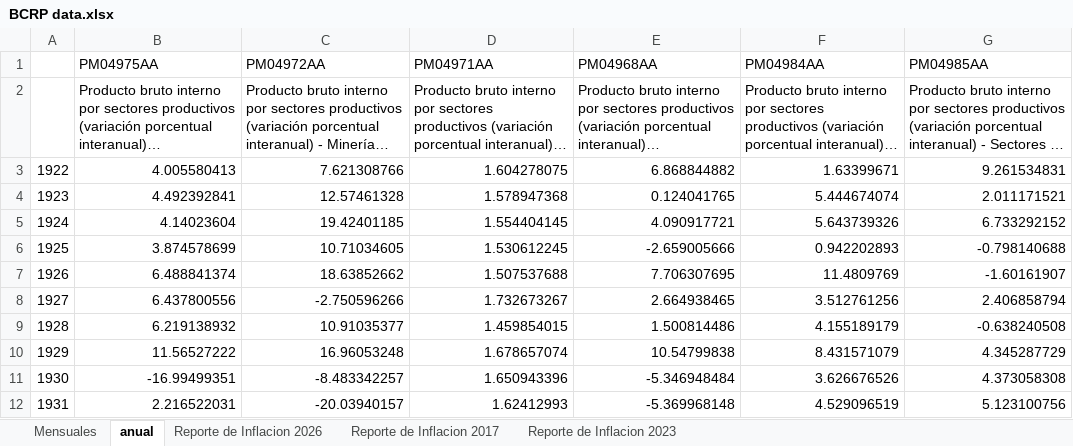
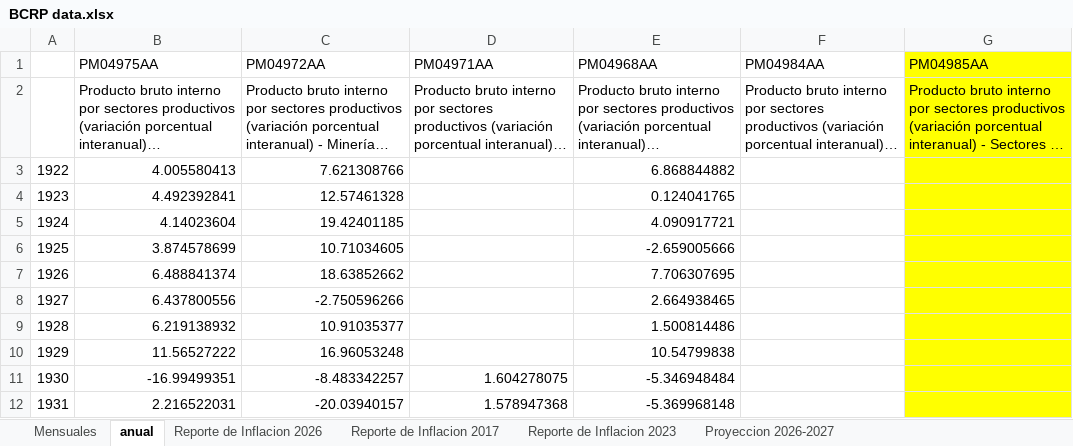
Before and after one commit to Franalpha6/cun, an Excel workbook: BCRP data.xlsx, sheet anual, drawn as a sheet; only a part is shown; long unchanged cells end in …; values as stored, in another font and other column widths than the file's, no borders; the diff covers the shown part only; the diff names each change by its address in the sheet, - before the commit and + after, or states it on an @@ line.

Commit message:
Add files via upload

```diff
--- a/BCRP data.xlsx (sheet anual)
+++ b/BCRP data.xlsx (sheet anual)
+sheet tab: Proyeccion 2026-2027
-G1:G12 fill: none
+G1:G12 fill: #FFFF00
-D3 (PM04971AA): 1.604278075
+D3 (PM04971AA): (empty)
-F3 (PM04984AA): 1.63399671
+F3 (PM04984AA): (empty)
-G3 (PM04985AA): 9.261534831
+G3 (PM04985AA): (empty)
-D4 (PM04971AA): 1.578947368
+D4 (PM04971AA): (empty)
-F4 (PM04984AA): 5.444674074
+F4 (PM04984AA): (empty)
-G4 (PM04985AA): 2.011171521
+G4 (PM04985AA): (empty)
-D5 (PM04971AA): 1.554404145
+D5 (PM04971AA): (empty)
-F5 (PM04984AA): 5.643739326
+F5 (PM04984AA): (empty)
-G5 (PM04985AA): 6.733292152
+G5 (PM04985AA): (empty)
-D6 (PM04971AA): 1.530612245
+D6 (PM04971AA): (empty)
-F6 (PM04984AA): 0.942202893
+F6 (PM04984AA): (empty)
-G6 (PM04985AA): -0.798140688
+G6 (PM04985AA): (empty)
-D7 (PM04971AA): 1.507537688
+D7 (PM04971AA): (empty)
-F7 (PM04984AA): 11.4809769
+F7 (PM04984AA): (empty)
-G7 (PM04985AA): -1.60161907
+G7 (PM04985AA): (empty)
-D8 (PM04971AA): 1.732673267
+D8 (PM04971AA): (empty)
-F8 (PM04984AA): 3.512761256
+F8 (PM04984AA): (empty)
-G8 (PM04985AA): 2.406858794
+G8 (PM04985AA): (empty)
-D9 (PM04971AA): 1.459854015
+D9 (PM04971AA): (empty)
-F9 (PM04984AA): 4.155189179
+F9 (PM04984AA): (empty)
-G9 (PM04985AA): -0.638240508
+G9 (PM04985AA): (empty)
-D10 (PM04971AA): 1.678657074
+D10 (PM04971AA): (empty)
-F10 (PM04984AA): 8.431571079
+F10 (PM04984AA): (empty)
-G10 (PM04985AA): 4.345287729
+G10 (PM04985AA): (empty)
-D11 (PM04971AA): 1.650943396
+D11 (PM04971AA): 1.604278075
-F11 (PM04984AA): 3.626676526
+F11 (PM04984AA): (empty)
-G11 (PM04985AA): 4.373058308
+G11 (PM04985AA): (empty)
-D12 (PM04971AA): 1.62412993
+D12 (PM04971AA): 1.578947368
-F12 (PM04984AA): 4.529096519
+F12 (PM04984AA): (empty)
-G12 (PM04985AA): 5.123100756
+G12 (PM04985AA): (empty)
```
Also changed, not shown: 198 edited cells and cell formats elsewhere in this sheet, charts or pictures.
